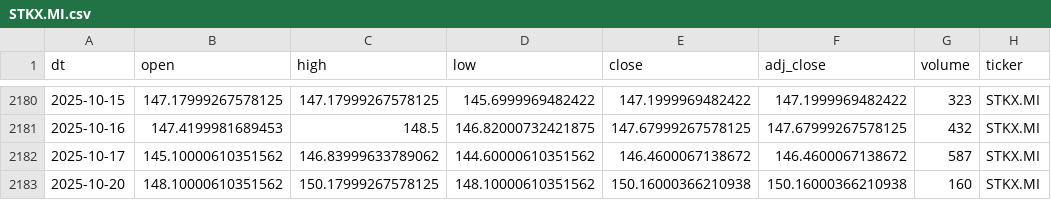
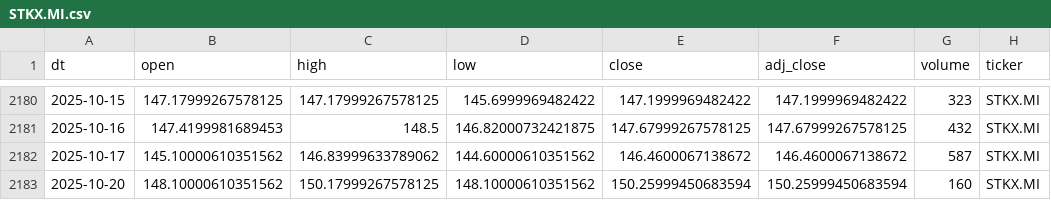
Before and after one commit to antoniosanso/etf-datalake, a CSV file: data/STKX.MI.csv, drawn as a sheet; only a part is shown, gaps mark what is left out.

```diff
--- a/data/STKX.MI.csv
+++ b/data/STKX.MI.csv
@@ -2182,2 +2182,2 @@ dt,open,high,low,close,adj_close,volume,ticker
 2025-10-17,145.10000610351562,146.83999633789062,144.60000610351562,146.4600067138672,146.4600067138672,587,STKX.MI
-2025-10-20,148.10000610351562,150.17999267578125,148.10000610351562,150.16000366210938,150.16000366210938,160,STKX.MI
+2025-10-20,148.10000610351562,150.17999267578125,148.10000610351562,150.25999450683594,150.25999450683594,160,STKX.MI
```
Also changed, not shown: report.csv, 1 other file.
